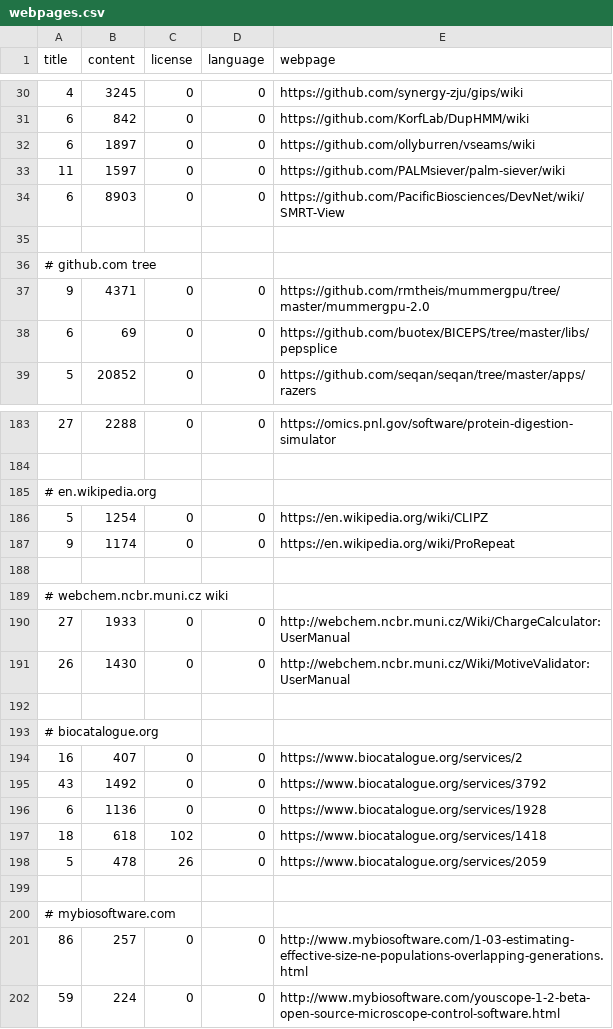
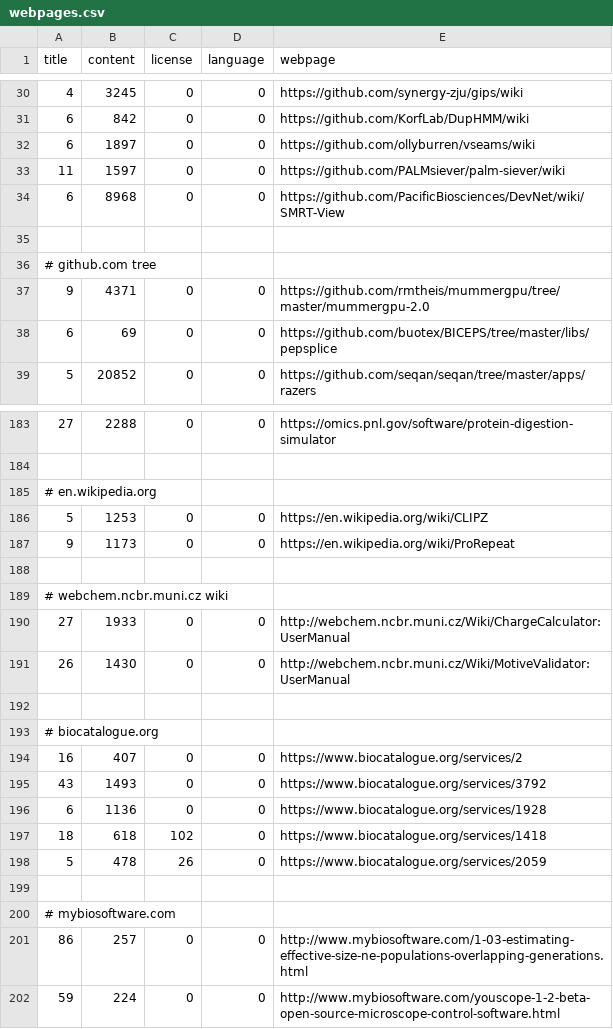
Before and after one commit to edamontology/pubfetcher, a CSV file: core/src/main/resources/scrape/webpages.csv, drawn as a sheet; only a part is shown, gaps mark what is left out.

```diff
--- a/core/src/main/resources/scrape/webpages.csv
+++ b/core/src/main/resources/scrape/webpages.csv
@@ -33,3 +33,3 @@ title,content,license,language,webpage
 11,1597,0,0,https://github.com/PALMsiever/palm-siever/wiki
-6,8903,0,0,https://github.com/PacificBiosciences/DevNet/wiki/SMRT-View
+6,8968,0,0,https://github.com/PacificBiosciences/DevNet/wiki/SMRT-View
 
@@ -185,4 +185,4 @@ title,content,license,language,webpage
 # en.wikipedia.org
-5,1254,0,0,https://en.wikipedia.org/wiki/CLIPZ
-9,1174,0,0,https://en.wikipedia.org/wiki/ProRepeat
+5,1253,0,0,https://en.wikipedia.org/wiki/CLIPZ
+9,1173,0,0,https://en.wikipedia.org/wiki/ProRepeat
 
@@ -194,3 +194,3 @@ title,content,license,language,webpage
 16,407,0,0,https://www.biocatalogue.org/services/2
-43,1492,0,0,https://www.biocatalogue.org/services/3792
+43,1493,0,0,https://www.biocatalogue.org/services/3792
 6,1136,0,0,https://www.biocatalogue.org/services/1928
```
Also changed, not shown: core/src/main/resources/scrape/journals.csv, 2 other files.
